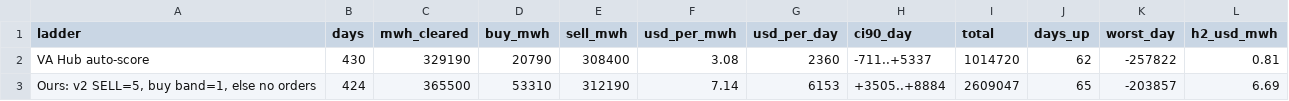
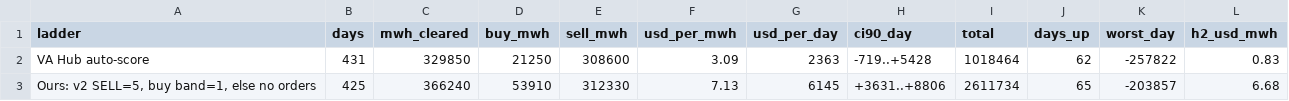
Before and after one commit to Dynastymaad/ieso-cushion-model, a CSV file: data/dv_ladders2_EAST.csv, drawn as a sheet.

```diff
--- a/data/dv_ladders2_EAST.csv
+++ b/data/dv_ladders2_EAST.csv
@@ -1,3 +1,3 @@
 ladder,days,mwh_cleared,buy_mwh,sell_mwh,usd_per_mwh,usd_per_day,ci90_day,total,days_up,worst_day,h2_usd_mwh
-VA Hub auto-score,430,329190,20790,308400,3.08,2360,-711..+5337,1014720,62,-257822,0.81
-"Ours: v2 SELL=5, buy band=1, else no orders",424,365500,53310,312190,7.14,6153,+3505..+8884,2609047,65,-203857,6.69
+VA Hub auto-score,431,329850,21250,308600,3.09,2363,-719..+5428,1018464,62,-257822,0.83
+"Ours: v2 SELL=5, buy band=1, else no orders",425,366240,53910,312330,7.13,6145,+3631..+8806,2611734,65,-203857,6.68
```
Also changed, not shown: data/dv_ladders2_OTTAWA.csv, data/dv_ladders_EAST.csv, 13 other files.
